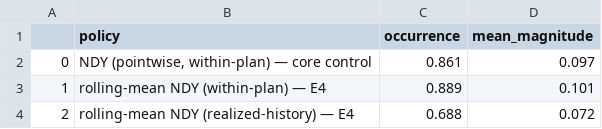
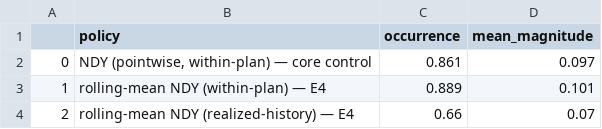
Before and after one commit to UBC-FRESH/fresh-daugherty, a CSV file: results/analysis/p12_rolling_mean/t4_control_comparison.csv, drawn as a sheet.

```diff
--- a/results/analysis/p12_rolling_mean/t4_control_comparison.csv
+++ b/results/analysis/p12_rolling_mean/t4_control_comparison.csv
@@ -3,2 +3,2 @@
 1,rolling-mean NDY (within-plan) — E4,0.889,0.101
-2,rolling-mean NDY (realized-history) — E4,0.688,0.072
+2,rolling-mean NDY (realized-history) — E4,0.66,0.07
```
Also changed, not shown: results/analysis/p12_rolling_mean/t1_by_anchoring_window.csv, results/analysis/p12_rolling_mean/t2_by_anchoring_rate.csv, 14 other files.
